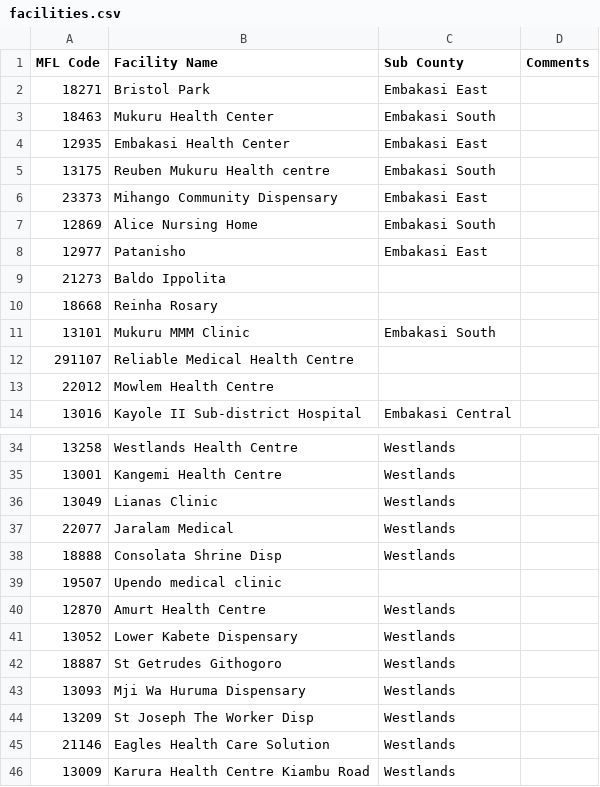
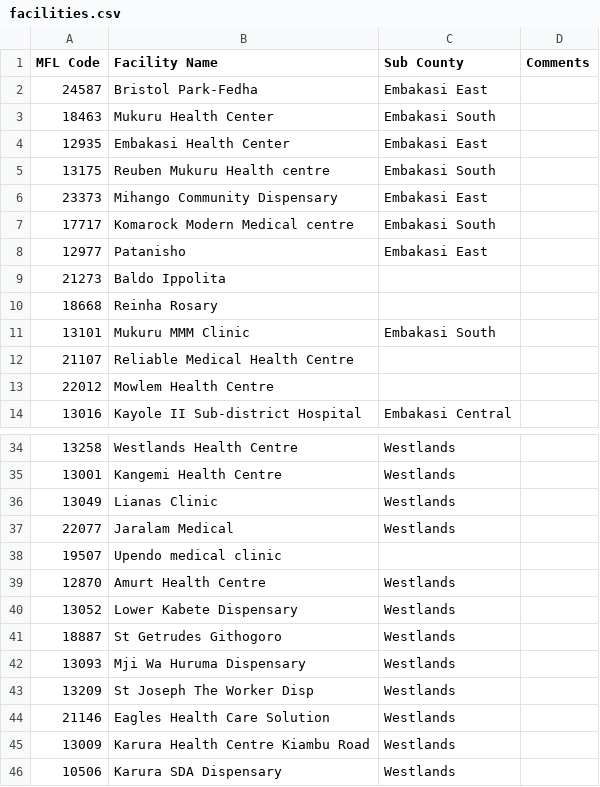
Before and after one commit to ningosi/clinic, a CSV file: api/src/main/resources/metadata/facilities.csv, drawn as a sheet; only a part is shown, gaps mark what is left out.

```diff
--- a/api/src/main/resources/metadata/facilities.csv
+++ b/api/src/main/resources/metadata/facilities.csv
@@ -1,3 +1,3 @@
 MFL Code,Facility Name,Sub County,Comments
-18271,Bristol Park,Embakasi East,
+24587,Bristol Park-Fedha,Embakasi East,
 18463,Mukuru Health Center,Embakasi South,
@@ -6,3 +6,3 @@ MFL Code,Facility Name,Sub County,Comments
 23373,Mihango Community Dispensary,Embakasi East,
-12869,Alice Nursing Home,Embakasi South,
+17717,Komarock Modern Medical centre,Embakasi South,
 12977,Patanisho,Embakasi East,
@@ -11,3 +11,3 @@ MFL Code,Facility Name,Sub County,Comments
 13101,Mukuru MMM Clinic,Embakasi South,
-291107,Reliable Medical Health Centre,,
+21107,Reliable Medical Health Centre,,
 22012,Mowlem Health Centre ,,
@@ -37,3 +37,2 @@ MFL Code,Facility Name,Sub County,Comments
 22077,Jaralam Medical,Westlands,
-18888,Consolata Shrine Disp,Westlands,
 19507,Upendo medical clinic  ,,
@@ -46 +45,2 @@ MFL Code,Facility Name,Sub County,Comments
 13009,Karura Health Centre Kiambu Road,Westlands,
+10506,Karura SDA Dispensary,Westlands,
```
Also changed, not shown: 2 other files.
